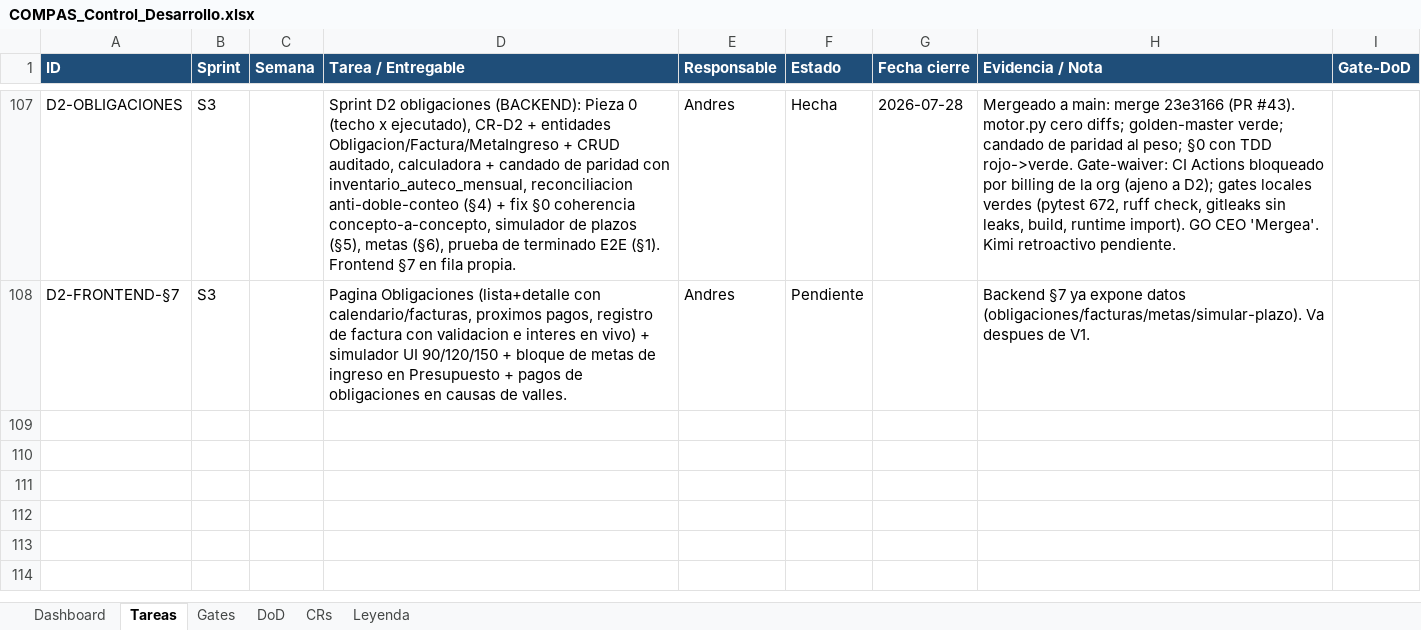
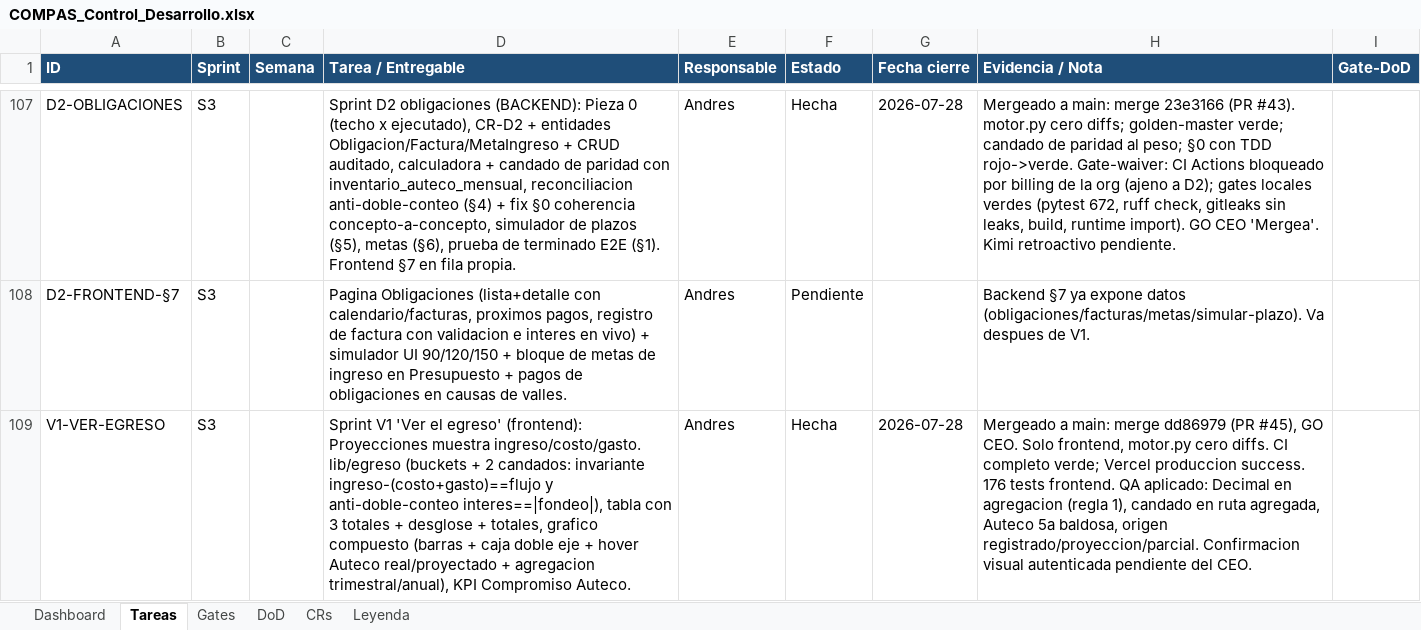
Before and after one commit to RoddosColombia/compas, an Excel workbook: docs/COMPAS_Control_Desarrollo.xlsx, sheet Tareas, drawn as a sheet; only a part is shown, gaps mark what is left out; values as stored, in another font and other column widths than the file's, no borders; the diff names each change by its address in the sheet, - before the commit and + after, or states it on an @@ line.

```diff
--- a/docs/COMPAS_Control_Desarrollo.xlsx (sheet Tareas)
+++ b/docs/COMPAS_Control_Desarrollo.xlsx (sheet Tareas)
+row 109: V1-VER-EGRESO | S3 |  | Sprint V1 'Ver el egreso' (frontend): Proyecciones muestra ingreso/costo/gasto. lib/egreso (buckets + 2 candados: invariante ingreso-(costo+gasto)==flujo y anti-doble-conteo interes==|fondeo|), tabla con 3 totales + desglose + totales, grafico compuesto (barras + caja doble eje + hover Auteco real/proyectado + agregacion trimestral/anual), KPI Compromiso Auteco. | Andres | Hecha | 2026-07-28 | Mergeado a main: merge dd86979 (PR #45), GO CEO. Solo frontend, motor.py cero diffs. CI completo verde; Vercel produccion success. 176 tests frontend. QA aplicado: Decimal en agregacion (regla 1), candado en ruta agregada, Auteco 5a baldosa, origen registrado/proyeccion/parcial. Confirmacion visual autenticada pendiente del CEO.
```
Also changed, not shown: 1 other file.
